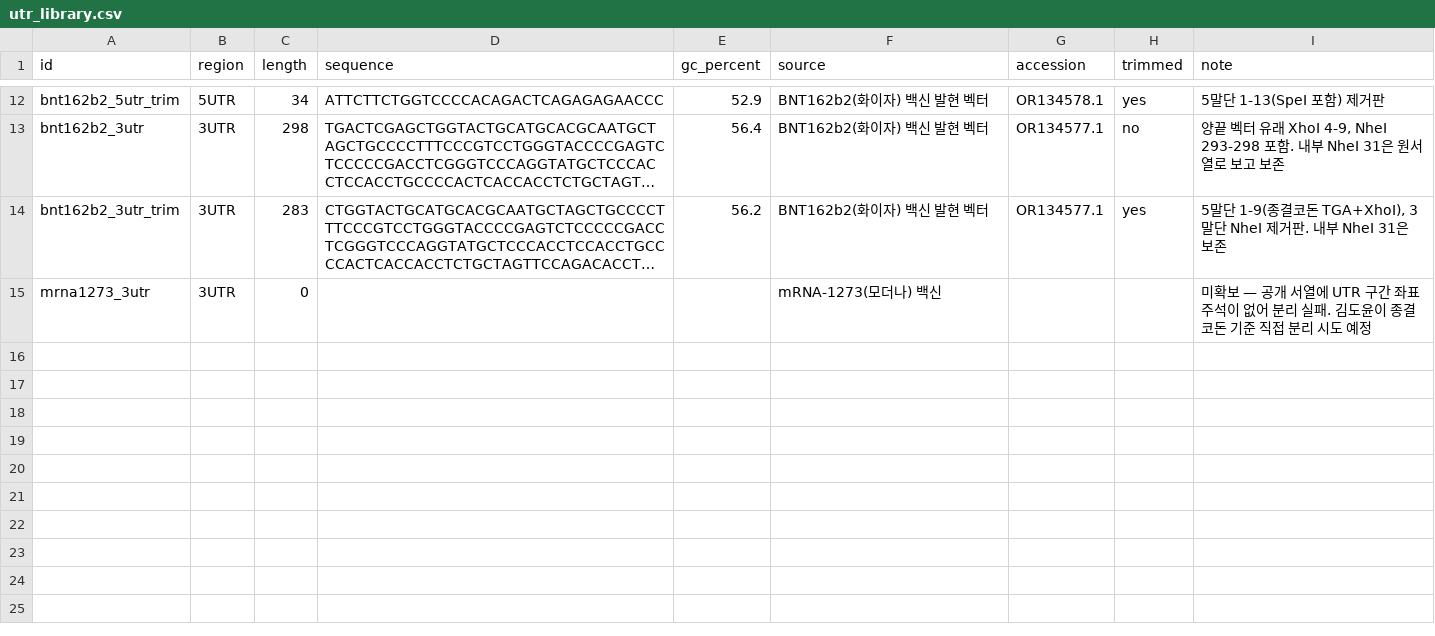
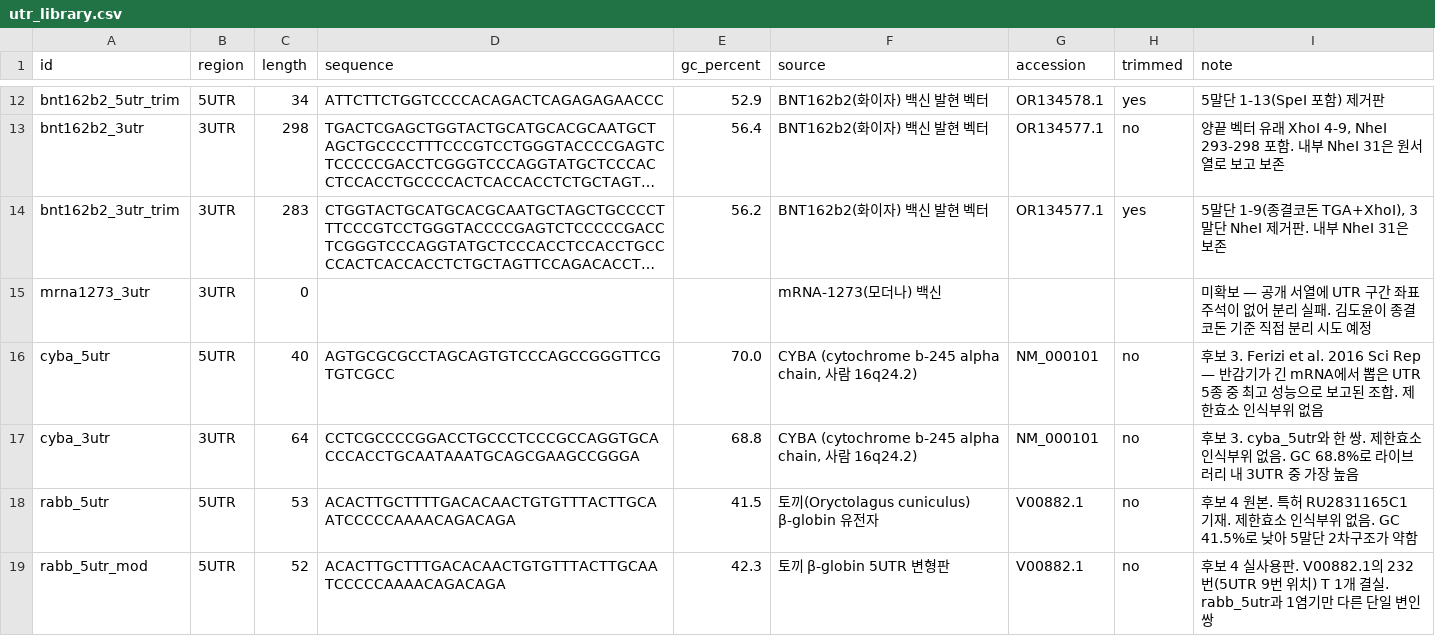
Before and after one commit to albertkim0909/cftr-mrna, a CSV file: cftr-mrna/data/elements/utr_library.csv, drawn as a sheet; only a part is shown, gaps mark what is left out; long unchanged cells end in …; the diff covers the shown part only; the diff names each change by its address in the sheet, - before the commit and + after, or states it on an @@ line.

Commit message:
UTR 라이브러리 확장 — 후보 3·4·5 (양우진 조사분) 8개 항목 추가
- 후보 3 CYBA: cyba_5utr(40 nt), cyba_3utr(64 nt) — Ferizi et al. 2016 논문 검증
- 후보 4 토끼 beta-globin + mtRNR1-EMCV: rabb_5utr(53 nt), rabb_5utr_mod(52 nt),
  mtrnr1_emcv_3utr(350 nt) — 특허 RU2831165C1 / Kirshina et al. 2023
- 후보 5 TPL + BioNTech: tpl_5utr_mod(245 nt), aes_mtrnr1_3utr_mod(294 nt),
  aes_mtrnr1_3utr_mod_trim(282 nt) — 특허 RU2831163C1

말단 제한효소 규칙(2-7) 적용: aes_mtrnr1_3utr_mod만 양끝 제거판 추가,
나머지 인식부위는 모두 내부라 보존. README에 적용 결과와 출처 유형 표기 추가.

GC 재계산값이 보고값과 다른 항목: tpl_5utr_mod 57.6% (보고 54.3%),
aes_mtrnr1_3utr_mod 56.8% (보고 56.5%). CSV에는 재계산값 기록.

```diff
--- a/cftr-mrna/data/elements/utr_library.csv
+++ b/cftr-mrna/data/elements/utr_library.csv
+row 16: cyba_5utr | 5UTR | 40 | AGTGCGCGCCTAGCAGTGTCCCAGCCGGGTTCGTGTCGCC | 70.0 | CYBA (cytochrome b-245 alpha chain, 사람 16q24.2) | NM_000101 | no | 후보 3. Ferizi et al. 2016 Sci Rep — 반감기가 긴 mRNA에서 뽑은 UTR 5종 중 최고 성능으로 보고된 조합. 제한효소 인식부위 없음
+row 17: cyba_3utr | 3UTR | 64 | CCTCGCCCCGGACCTGCCCTCCCGCCAGGTGCACCCACCTGCAATAAATGCAGCGAAGCCGGGA | 68.8 | CYBA (cytochrome b-245 alpha chain, 사람 16q24.2) | NM_000101 | no | 후보 3. cyba_5utr와 한 쌍. 제한효소 인식부위 없음. GC 68.8%로 라이브러리 내 3UTR 중 가장 높음
+row 18: rabb_5utr | 5UTR | 53 | ACACTTGCTTTTGACACAACTGTGTTTACTTGCAATCCCCCAAAACAGACAGA | 41.5 | 토끼(Oryctolagus cuniculus) β-globin 유전자 | V00882.1 | no | 후보 4 원본. 특허 RU2831165C1 기재. 제한효소 인식부위 없음. GC 41.5%로 낮아 5말단 2차구조가 약함
+row 19: rabb_5utr_mod | 5UTR | 52 | ACACTTGCTTTGACACAACTGTGTTTACTTGCAATCCCCCAAAACAGACAGA | 42.3 | 토끼 β-globin 5UTR 변형판 | V00882.1 | no | 후보 4 실사용판. V00882.1의 232번(5UTR 9번 위치) T 1개 결실. rabb_5utr과 1염기만 다른 단일 변인 쌍
```
Also changed, not shown: 4 added rows elsewhere in this file, 1 other file.
